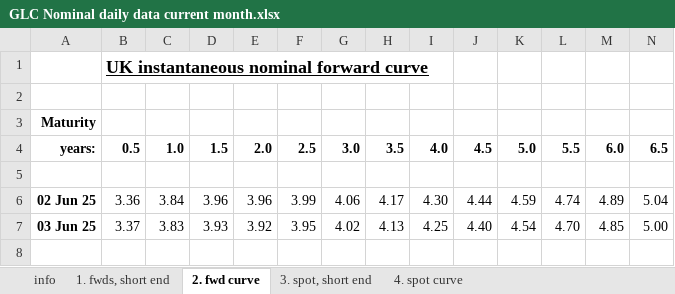
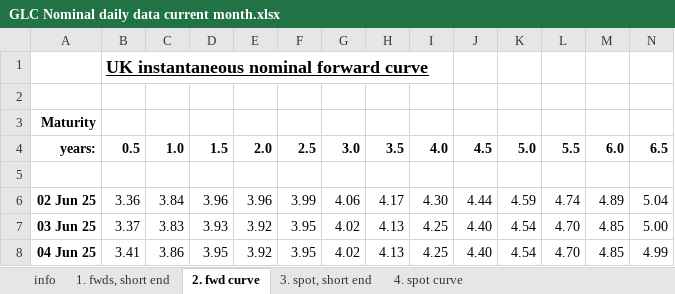
Before and after one commit to nathankelion/mortgage_calculator, an Excel workbook: data/GLC Nominal daily data current month.xlsx, sheet 2. fwd curve, drawn as a sheet; only a part is shown; values as stored, in another font and other column widths than the file's, no borders; rows hold the shown columns only; the diff names each change by its address in the sheet, - before the commit and + after, or states it on an @@ line.

```diff
--- a/data/GLC Nominal daily data current month.xlsx (sheet 2. fwd curve)
+++ b/data/GLC Nominal daily data current month.xlsx (sheet 2. fwd curve)
+row 8: 04 Jun 25 | 3.41 | 3.86 | 3.95 | 3.92 | 3.95 | 4.02 | 4.13 | 4.25 | 4.40 | 4.54 | 4.70 | 4.85 | 4.99
```
Also changed, not shown: sheet 4. spot curve, sheet 1. fwds, short end, sheet 3. spot, short end.
